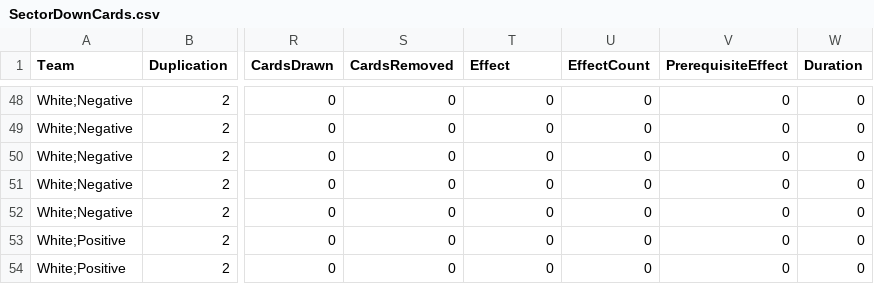
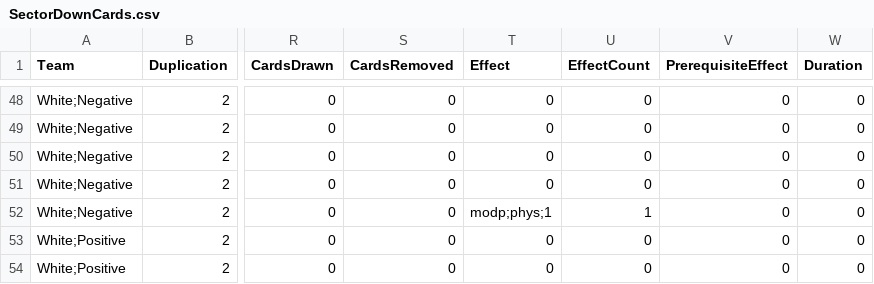
Before and after one commit to profjdbayliss/RIT-Resilience-Game, a CSV file: ResilienceGame/Assets/StreamingAssets/SectorDownCards.csv, drawn as a sheet; only a part is shown, gaps mark what is left out; the diff names each change by its address in the sheet, - before the commit and + after, or states it on an @@ line.

Commit message:
working on first white card...

```diff
--- a/ResilienceGame/Assets/StreamingAssets/SectorDownCards.csv
+++ b/ResilienceGame/Assets/StreamingAssets/SectorDownCards.csv
-T52 (Effect): 0
+T52 (Effect): modp;phys;1
-U52 (EffectCount): 0
+U52 (EffectCount): 1
```
Also changed, not shown: 4 other files.
